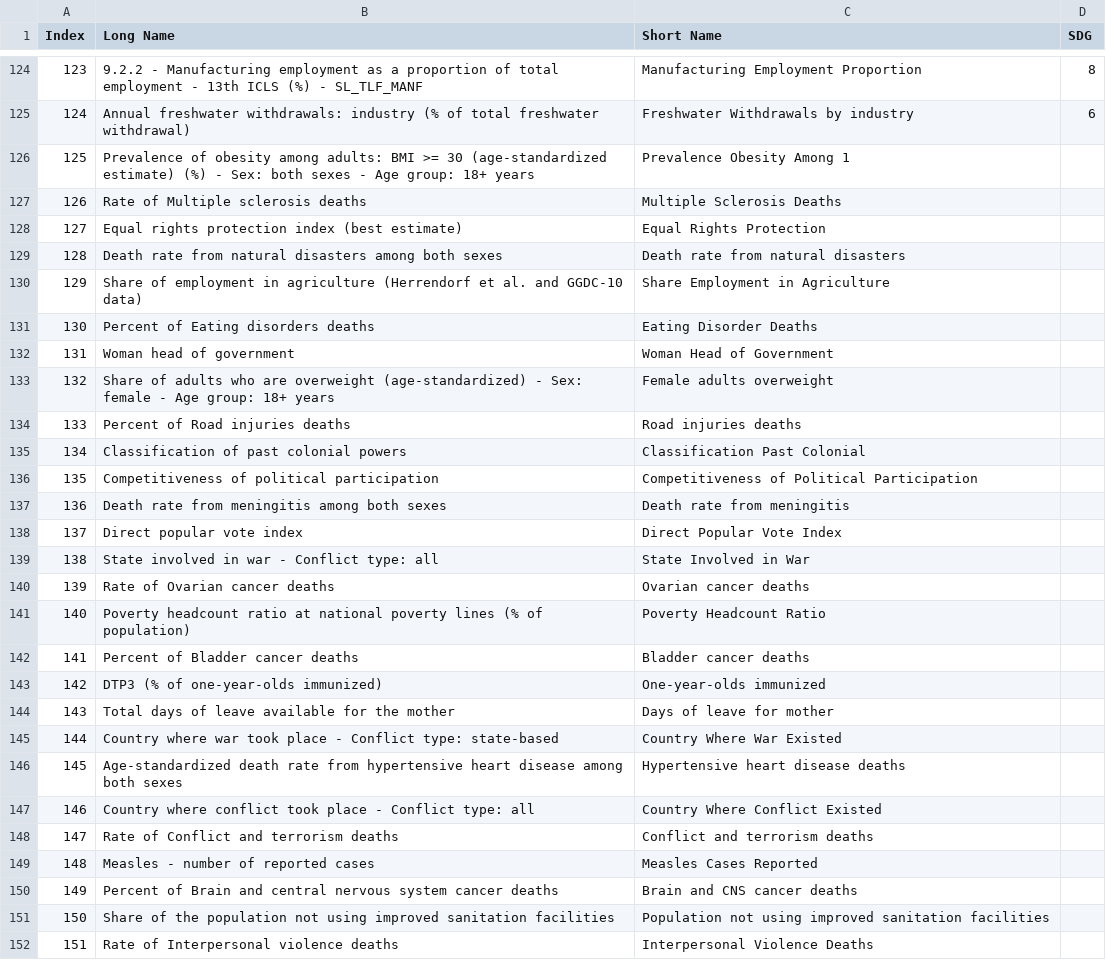
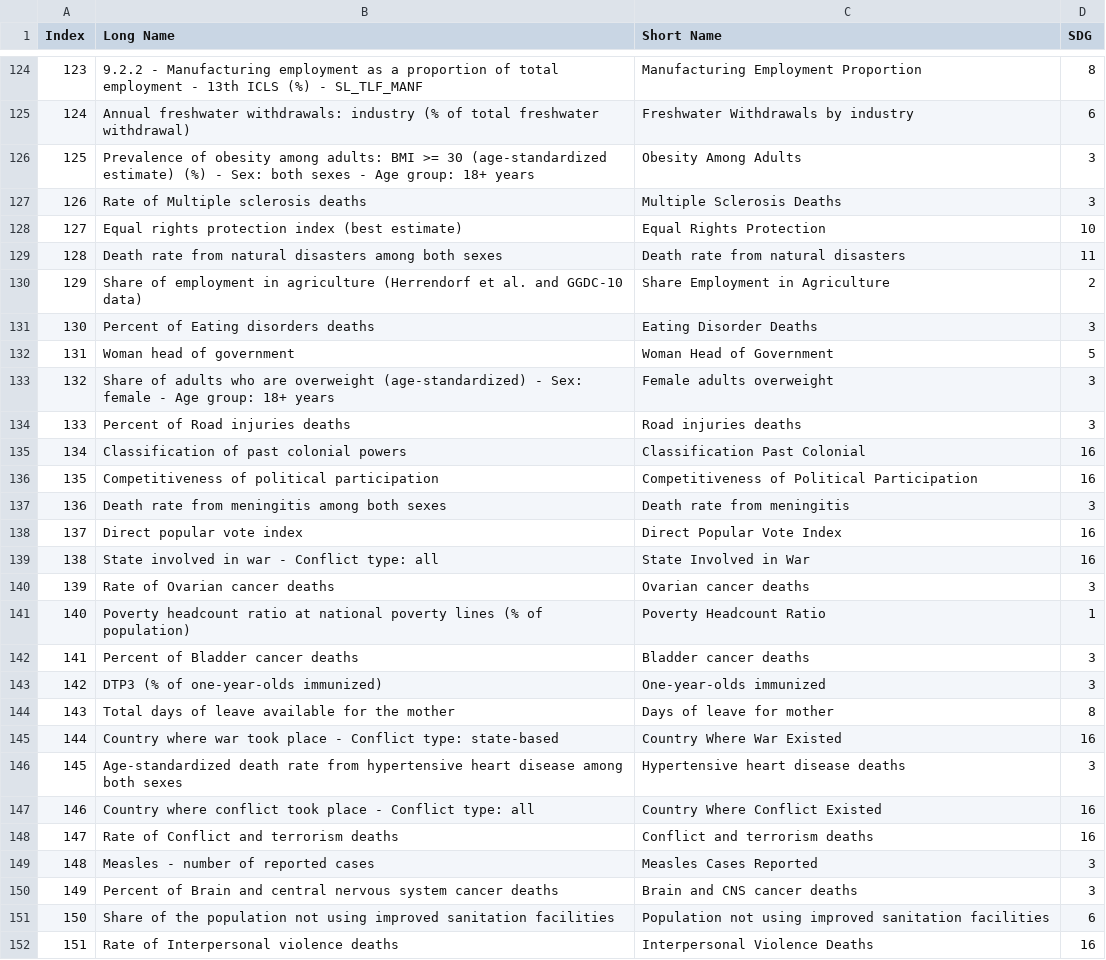
Before and after one commit to IRCAI-SDGobservatory/data, a CSV file: indicator_causality_shortnames.csv, drawn as a sheet; only a part is shown, gaps mark what is left out; the diff covers the shown part only.

Commit message:
Update list of indicators

```diff
--- a/indicator_causality_shortnames.csv
+++ b/indicator_causality_shortnames.csv
@@ -125,28 +125,28 @@ Index,Long Name,Short Name,SDG
 124,Annual freshwater withdrawals: industry (% of total freshwater withdrawal),Freshwater Withdrawals by industry,6
-125,Prevalence of obesity among adults: BMI >= 30 (age-standardized estimate) (%) - Sex: both sexes - Age group: 18+  years,Prevalence Obesity Among 1,
-126,Rate of Multiple sclerosis deaths,Multiple Sclerosis Deaths,
-127,Equal rights protection index (best estimate),Equal Rights Protection,
-128,Death rate from natural disasters among both sexes,Death rate from natural disasters,
-129,Share of employment in agriculture (Herrendorf et al. and GGDC-10 data),Share Employment in Agriculture,
-130,Percent of Eating disorders deaths,Eating Disorder Deaths,
-131,Woman head of government,Woman Head of Government,
-132,Share of adults who are overweight (age-standardized) - Sex: female - Age group: 18+  years,Female adults overweight ,
-133,Percent of Road injuries deaths,Road injuries deaths,
-134,Classification of past colonial powers,Classification Past Colonial,
-135,Competitiveness of political participation,Competitiveness of Political Participation,
-136,Death rate from meningitis among both sexes,Death rate from meningitis,
-137,Direct popular vote index,Direct Popular Vote Index,
-138,State involved in war - Conflict type: all,State Involved in War,
-139,Rate of Ovarian cancer deaths,Ovarian cancer deaths,
-140,Poverty headcount ratio at national poverty lines (% of population),Poverty Headcount Ratio,
-141,Percent of Bladder cancer deaths,Bladder cancer deaths,
-142,DTP3 (% of one-year-olds immunized),One-year-olds immunized,
-143,Total days of leave available for the mother,Days of leave for mother,
-144,Country where war took place - Conflict type: state-based,Country Where War Existed,
-145,Age-standardized death rate from hypertensive heart disease among both sexes,Hypertensive heart disease deaths,
-146,Country where conflict took place - Conflict type: all,Country Where Conflict Existed,
-147,Rate of Conflict and terrorism deaths,Conflict and terrorism deaths,
-148,Measles - number of reported cases,Measles Cases Reported,
-149,Percent of Brain and central nervous system cancer deaths,Brain and CNS cancer deaths,
-150,Share of the population not using improved sanitation facilities,Population not using improved sanitation facilities,
-151,Rate of Interpersonal violence deaths,Interpersonal Violence Deaths,
+125,Prevalence of obesity among adults: BMI >= 30 (age-standardized estimate) (%) - Sex: both sexes - Age group: 18+  years,Obesity Among Adults,3
+126,Rate of Multiple sclerosis deaths,Multiple Sclerosis Deaths,3
+127,Equal rights protection index (best estimate),Equal Rights Protection,10
+128,Death rate from natural disasters among both sexes,Death rate from natural disasters,11
+129,Share of employment in agriculture (Herrendorf et al. and GGDC-10 data),Share Employment in Agriculture,2
+130,Percent of Eating disorders deaths,Eating Disorder Deaths,3
+131,Woman head of government,Woman Head of Government,5
+132,Share of adults who are overweight (age-standardized) - Sex: female - Age group: 18+  years,Female adults overweight ,3
+133,Percent of Road injuries deaths,Road injuries deaths,3
+134,Classification of past colonial powers,Classification Past Colonial,16
+135,Competitiveness of political participation,Competitiveness of Political Participation,16
+136,Death rate from meningitis among both sexes,Death rate from meningitis,3
+137,Direct popular vote index,Direct Popular Vote Index,16
+138,State involved in war - Conflict type: all,State Involved in War,16
+139,Rate of Ovarian cancer deaths,Ovarian cancer deaths,3
+140,Poverty headcount ratio at national poverty lines (% of population),Poverty Headcount Ratio,1
+141,Percent of Bladder cancer deaths,Bladder cancer deaths,3
+142,DTP3 (% of one-year-olds immunized),One-year-olds immunized,3
+143,Total days of leave available for the mother,Days of leave for mother,8
+144,Country where war took place - Conflict type: state-based,Country Where War Existed,16
+145,Age-standardized death rate from hypertensive heart disease among both sexes,Hypertensive heart disease deaths,3
+146,Country where conflict took place - Conflict type: all,Country Where Conflict Existed,16
+147,Rate of Conflict and terrorism deaths,Conflict and terrorism deaths,16
+148,Measles - number of reported cases,Measles Cases Reported,3
+149,Percent of Brain and central nervous system cancer deaths,Brain and CNS cancer deaths,3
+150,Share of the population not using improved sanitation facilities,Population not using improved sanitation facilities,6
+151,Rate of Interpersonal violence deaths,Interpersonal Violence Deaths,16
```
Also changed, not shown: 38 edited cells elsewhere in this file.
